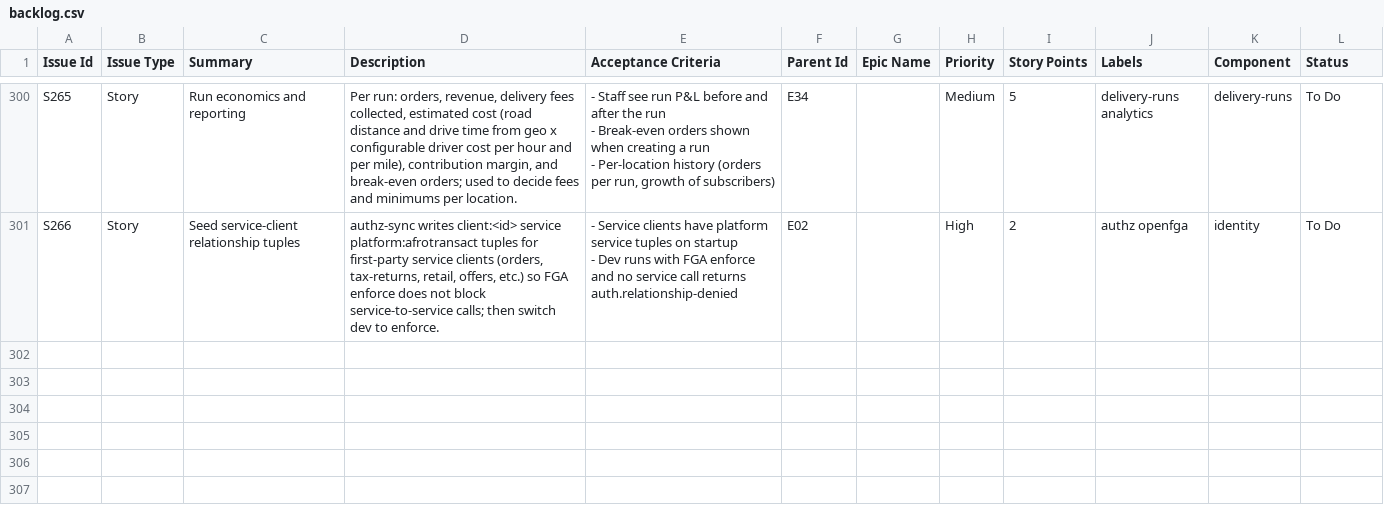
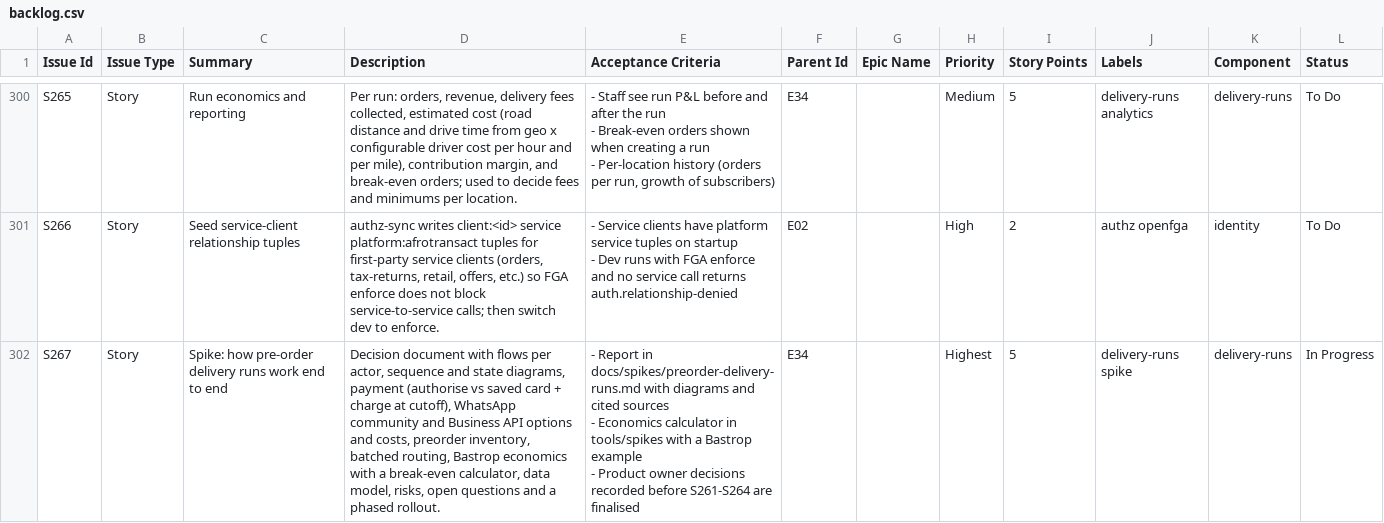
Before and after one commit to billionairedev24/diaspora-commerce, a CSV file: docs/backlog/backlog.csv, drawn as a sheet; only a part is shown, gaps mark what is left out.

```diff
--- a/docs/backlog/backlog.csv
+++ b/docs/backlog/backlog.csv
@@ -816 +816,4 @@
 - Dev runs with FGA enforce and no service call returns auth.relationship-denied","E02","","High","2","authz openfga","identity","To Do"
+"S267","Story","Spike: how pre-order delivery runs work end to end","Decision document with flows per actor, sequence and state diagrams, payment (authorise vs saved card + charge at cutoff), WhatsApp community and Business API options and costs, preorder inventory, batched routing, Bastrop economics with a break-even calculator, data model, risks, open questions and a phased rollout.","- Report in docs/spikes/preorder-delivery-runs.md with diagrams and cited sources
+- Economics calculator in tools/spikes with a Bastrop example
+- Product owner decisions recorded before S261-S264 are finalised","E34","","Highest","5","delivery-runs spike","delivery-runs","In Progress"
```
